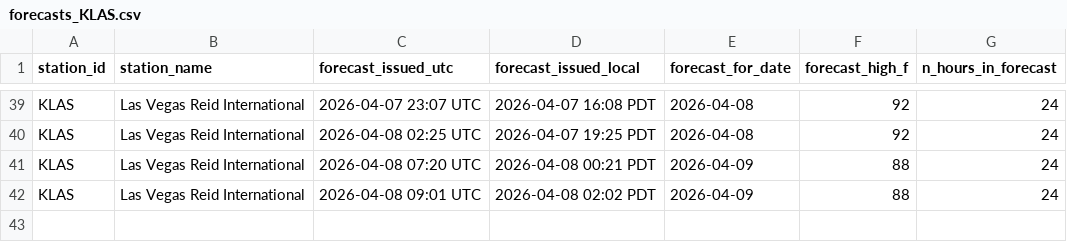
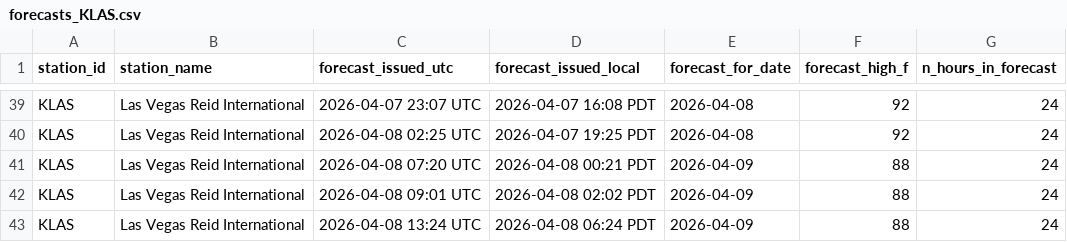
Before and after one commit to foxandfortune/Weather, a CSV file: data/forecasts_KLAS.csv, drawn as a sheet; only a part is shown, gaps mark what is left out.

```diff
--- a/data/forecasts_KLAS.csv
+++ b/data/forecasts_KLAS.csv
@@ -42 +42,2 @@ KLAS,Las Vegas Reid International,2026-04-08 07:20 UTC,2026-04-08 00:21 PDT,2026
 KLAS,Las Vegas Reid International,2026-04-08 09:01 UTC,2026-04-08 02:02 PDT,2026-04-09,88,24
+KLAS,Las Vegas Reid International,2026-04-08 13:24 UTC,2026-04-08 06:24 PDT,2026-04-09,88,24
```
Also changed, not shown: data/forecasts_KDCA.csv, data/forecasts_KLAX.csv, 17 other files.
